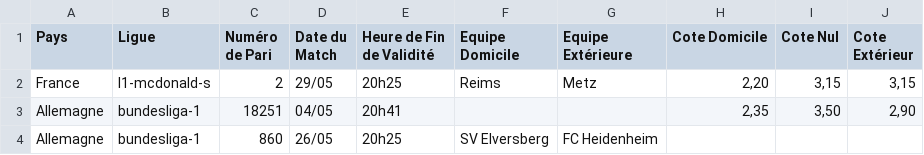
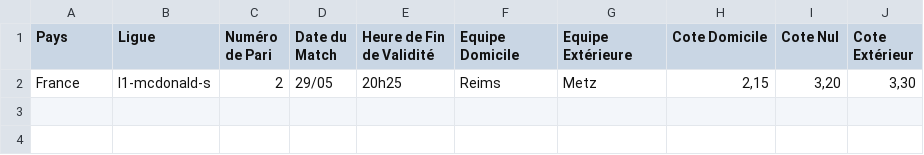
Before and after one commit to Metimer/Goalytics, a CSV file: cotes_du_jour.csv, drawn as a sheet.

Commit message:
Mise à jour des fichiers CSV des cotes

```diff
--- a/cotes_du_jour.csv
+++ b/cotes_du_jour.csv
@@ -1,4 +1,2 @@
 Pays,Ligue,Numéro de Pari,Date du Match,Heure de Fin de Validité,Equipe Domicile,Equipe Extérieure,Cote Domicile,Cote Nul,Cote Extérieur
-France,l1-mcdonald-s,2,29/05,20h25,Reims,Metz,"2,20","3,15","3,15"
-Allemagne,bundesliga-1,18251,04/05,20h41,,,"2,35","3,50","2,90"
-Allemagne,bundesliga-1,860,26/05,20h25,SV Elversberg,FC Heidenheim,,,
+France,l1-mcdonald-s,2,29/05,20h25,Reims,Metz,"2,15","3,20","3,30"
```
